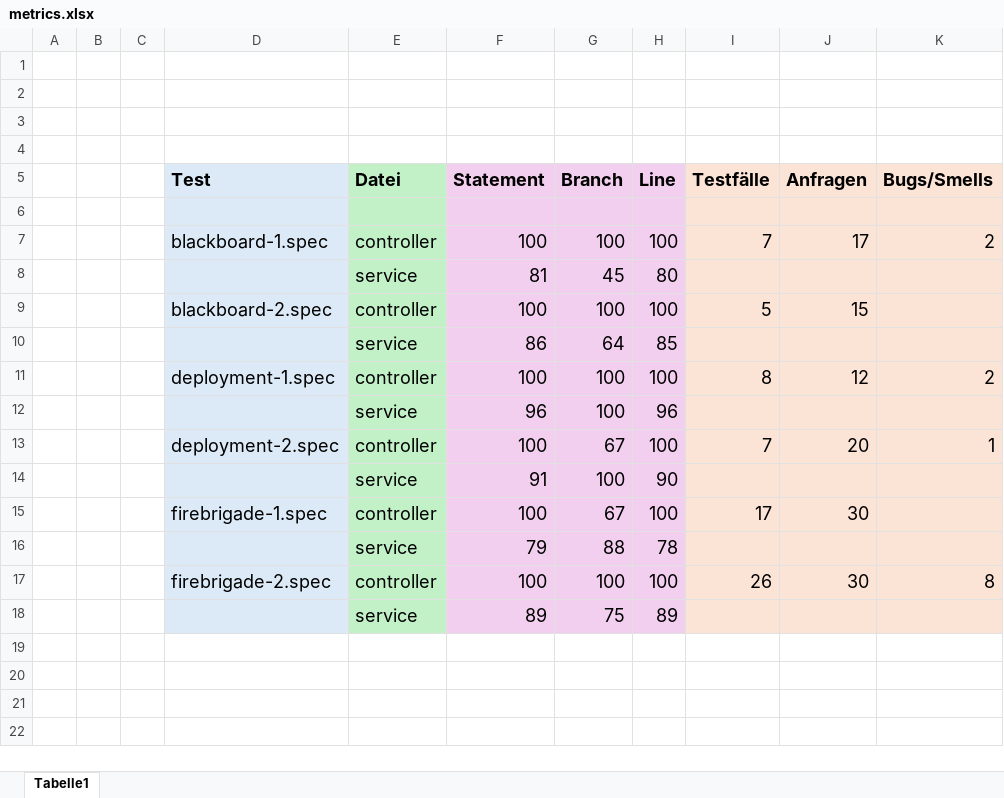
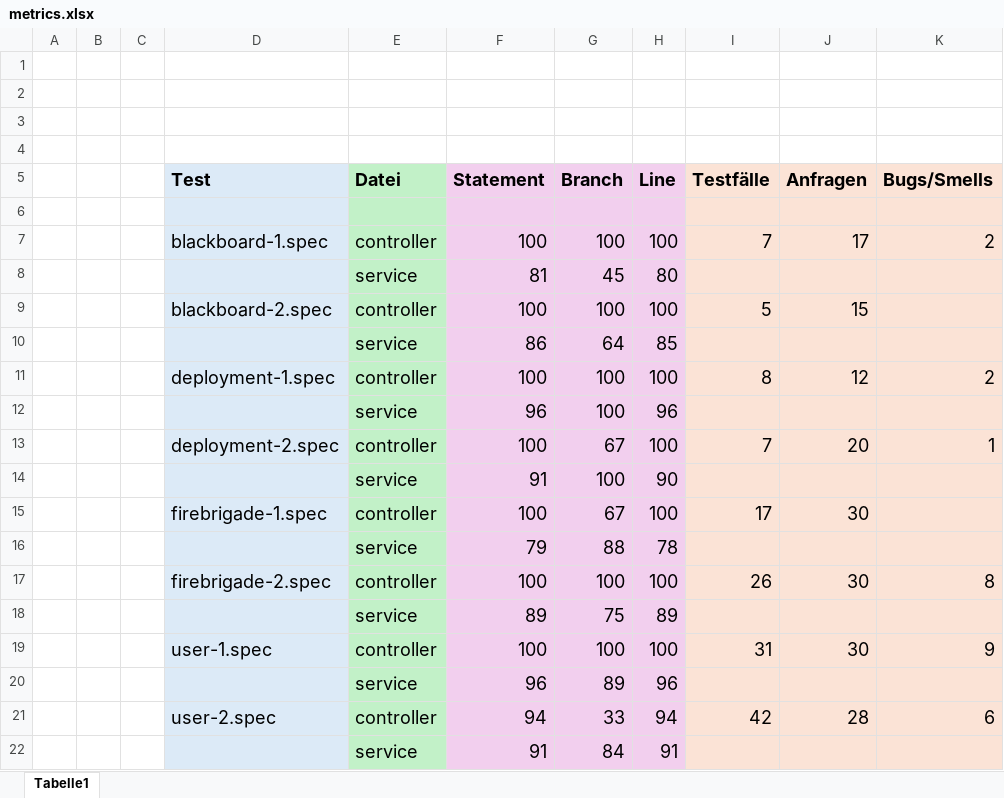
Before and after one commit to MariusTews/test-generation-app, an Excel workbook: generated-tests/firebrigade/backend/interactive/metrics.xlsx, sheet Tabelle1, drawn as a sheet; values as stored, in another font and other column widths than the file's, no borders; the diff names each change by its address in the sheet, - before the commit and + after, or states it on an @@ line.

Commit message:
tests: firebrigade

```diff
--- a/generated-tests/firebrigade/backend/interactive/metrics.xlsx (sheet Tabelle1)
+++ b/generated-tests/firebrigade/backend/interactive/metrics.xlsx (sheet Tabelle1)
+row 19:  |  |  | user-1.spec | controller | 100 | 100 | 100 | 31 | 30 | 9
+row 20:  |  |  |  | service | 96 | 89 | 96
+row 21:  |  |  | user-2.spec | controller | 94 | 33 | 94 | 42 | 28 | 6
+row 22:  |  |  |  | service | 91 | 84 | 91
```
Also changed, not shown: generated-tests/firebrigade/backend/direct/metrics.xlsx, 3 other files.
